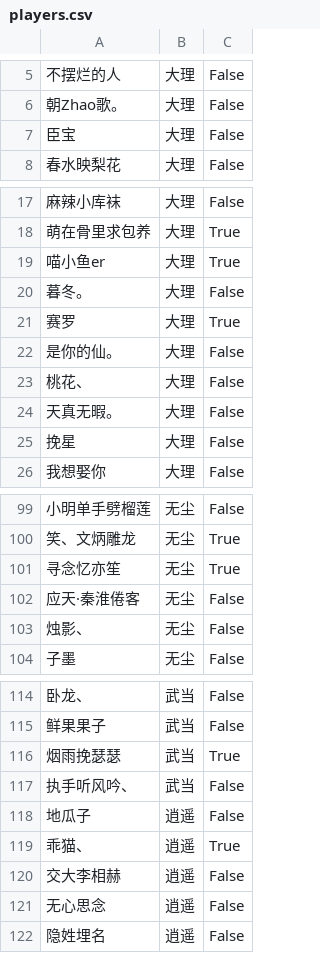
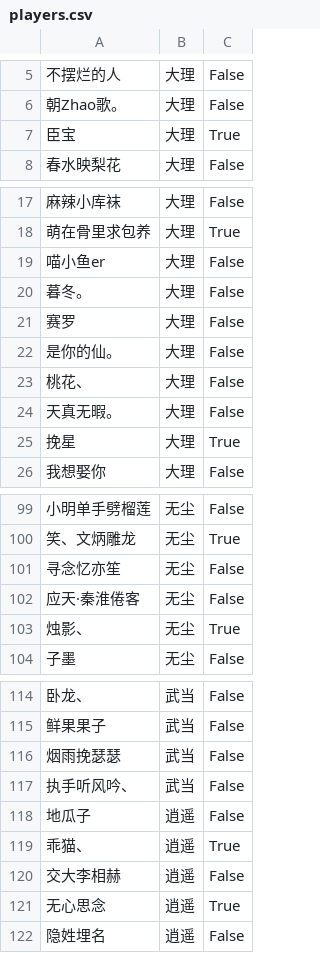
Before and after one commit to elliottfeng/game-team-system, a CSV file: data/players.csv, drawn as a sheet; only a part is shown, gaps mark what is left out; the diff covers the shown part only; the diff names each change by its address in the sheet, - before the commit and + after, or states it on an @@ line.

Commit message:
Update players data

```diff
--- a/data/players.csv
+++ b/data/players.csv
-C7: False
+C7: True
-C19: True
+C19: False
-C21: True
+C21: False
-C25: False
+C25: True
-C101: True
+C101: False
-C103: False
+C103: True
-C116: True
+C116: False
-C121: False
+C121: True
```
Also changed, not shown: 4 edited cells elsewhere in this file.
